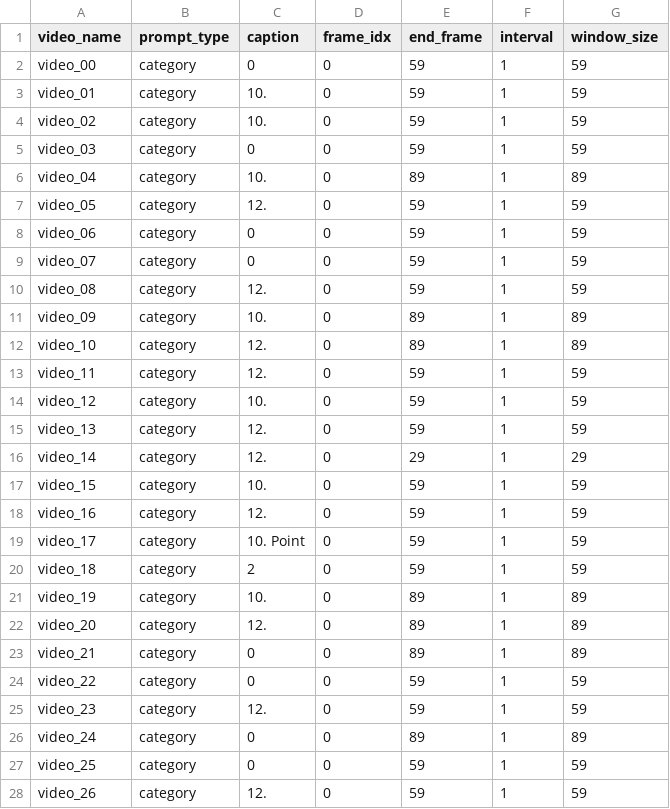
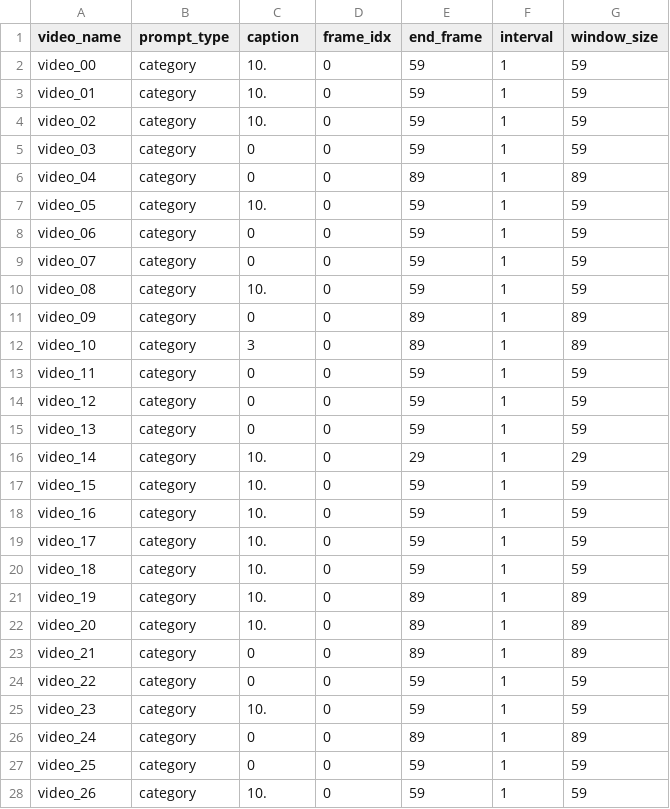
Before and after one commit to tbosse20/gest_VLM_eval, a CSV file: results/data/category_extend/vllama3_describe_projection.csv (was results/data/category_extend/vllama3_describe.csv), drawn as a sheet; only a part is shown; the diff covers the shown part only.

```diff
--- a/results/data/category_extend/vllama3_describe.csv
+++ b/results/data/category_extend/vllama3_describe_projection.csv
@@ -1,3 +1,3 @@
 video_name,prompt_type,caption,frame_idx,end_frame,interval,window_size
-video_00,category,0,0,59,1,59
+video_00,category,10.,0,59,1,59
 video_01,category,10.,0,59,1,59
@@ -5,24 +5,24 @@ video_02,category,10.,0,59,1,59
 video_03,category,0,0,59,1,59
-video_04,category,10.,0,89,1,89
-video_05,category,12.,0,59,1,59
+video_04,category,0,0,89,1,89
+video_05,category,10.,0,59,1,59
 video_06,category,0,0,59,1,59
 video_07,category,0,0,59,1,59
-video_08,category,12.,0,59,1,59
-video_09,category,10.,0,89,1,89
-video_10,category,12.,0,89,1,89
-video_11,category,12.,0,59,1,59
-video_12,category,10.,0,59,1,59
-video_13,category,12.,0,59,1,59
-video_14,category,12.,0,29,1,29
+video_08,category,10.,0,59,1,59
+video_09,category,0,0,89,1,89
+video_10,category,3,0,89,1,89
+video_11,category,0,0,59,1,59
+video_12,category,0,0,59,1,59
+video_13,category,0,0,59,1,59
+video_14,category,10.,0,29,1,29
 video_15,category,10.,0,59,1,59
-video_16,category,12.,0,59,1,59
-video_17,category,10. Point,0,59,1,59
-video_18,category,2,0,59,1,59
+video_16,category,10.,0,59,1,59
+video_17,category,10.,0,59,1,59
+video_18,category,10.,0,59,1,59
 video_19,category,10.,0,89,1,89
-video_20,category,12.,0,89,1,89
+video_20,category,10.,0,89,1,89
 video_21,category,0,0,89,1,89
 video_22,category,0,0,59,1,59
-video_23,category,12.,0,59,1,59
+video_23,category,10.,0,59,1,59
 video_24,category,0,0,89,1,89
 video_25,category,0,0,59,1,59
-video_26,category,12.,0,59,1,59
+video_26,category,10.,0,59,1,59
```
Also changed, not shown: 7 removed rows and 43 edited cells elsewhere in this file, results/data/category_extend/vllama3_projection.csv, 1 other file.
